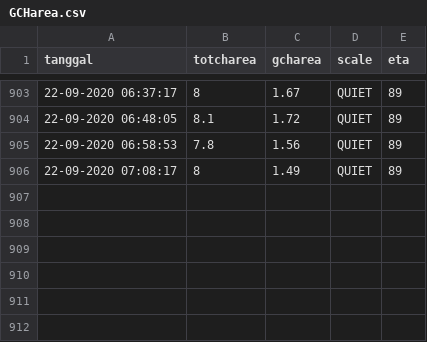
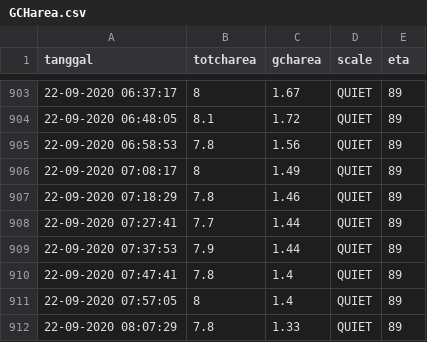
Before and after one commit to mzamzam/mzamzam.github.io, a CSV file: GCHarea.csv, drawn as a sheet; only a part is shown, gaps mark what is left out.

Commit message:
data terbaru

```diff
--- a/GCHarea.csv
+++ b/GCHarea.csv
@@ -906 +906,7 @@ tanggal,totcharea,gcharea,scale,eta
 22-09-2020 07:08:17,8,1.49,QUIET,89
+22-09-2020 07:18:29,7.8,1.46,QUIET,89
+22-09-2020 07:27:41,7.7,1.44,QUIET,89
+22-09-2020 07:37:53,7.9,1.44,QUIET,89
+22-09-2020 07:47:41,7.8,1.4,QUIET,89
+22-09-2020 07:57:05,8,1.4,QUIET,89
+22-09-2020 08:07:29,7.8,1.33,QUIET,89
```
